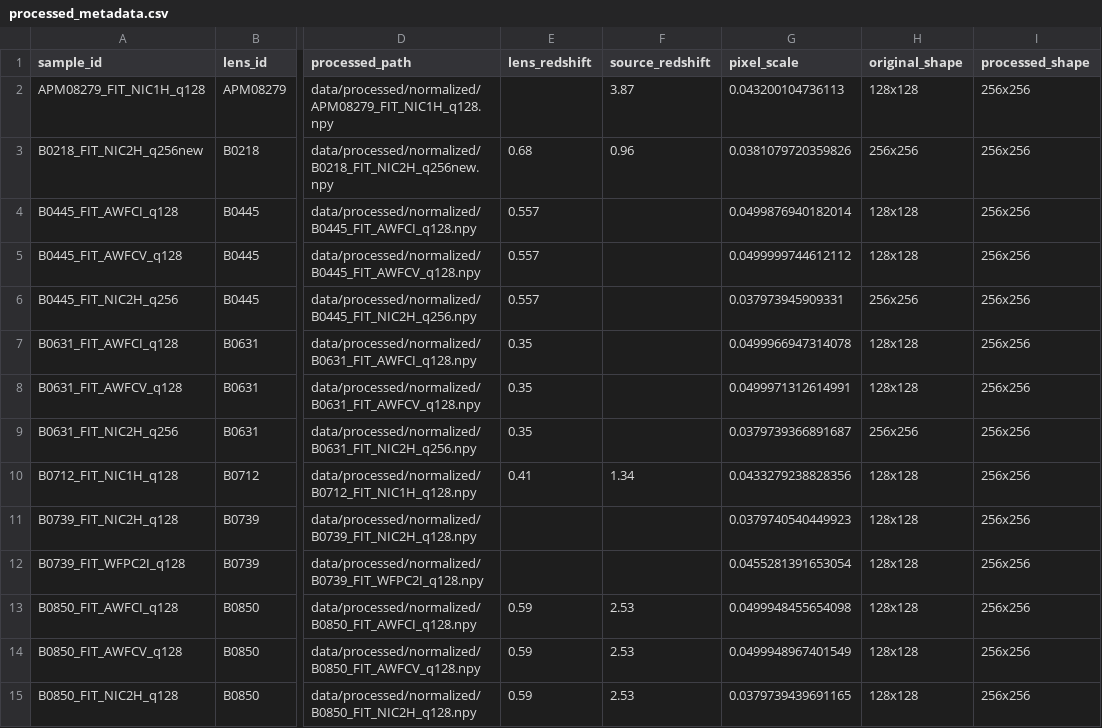
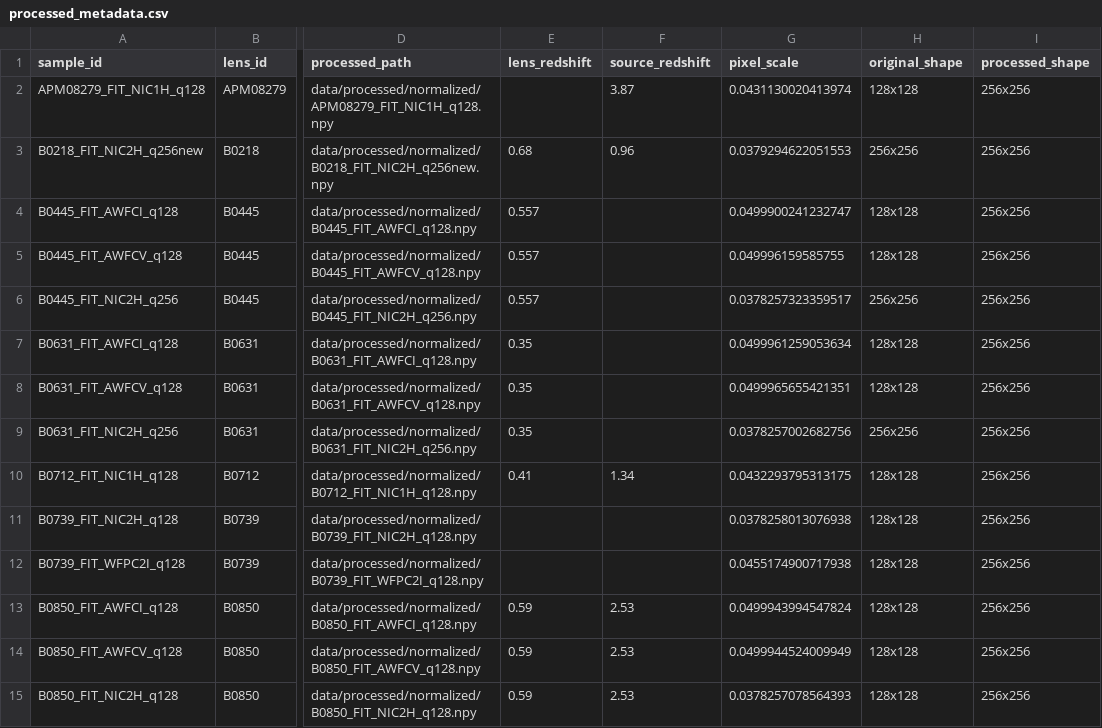
Before and after one commit to hyperlattice/lensing, a CSV file: data/labels/processed_metadata.csv, drawn as a sheet; only a part is shown, gaps mark what is left out; the diff covers the shown part only; the diff names each change by its address in the sheet, - before the commit and + after, or states it on an @@ line.

```diff
--- a/data/labels/processed_metadata.csv
+++ b/data/labels/processed_metadata.csv
-G2 (pixel_scale): 0.043200104736113
+G2 (pixel_scale): 0.0431130020413974
-G3 (pixel_scale): 0.0381079720359826
+G3 (pixel_scale): 0.0379294622051553
-G4 (pixel_scale): 0.0499876940182014
+G4 (pixel_scale): 0.0499900241232747
-G5 (pixel_scale): 0.0499999744612112
+G5 (pixel_scale): 0.049996159585755
-G6 (pixel_scale): 0.037973945909331
+G6 (pixel_scale): 0.0378257323359517
-G7 (pixel_scale): 0.0499966947314078
+G7 (pixel_scale): 0.0499961259053634
-G8 (pixel_scale): 0.0499971312614991
+G8 (pixel_scale): 0.0499965655421351
-G9 (pixel_scale): 0.0379739366891687
+G9 (pixel_scale): 0.0378257002682756
-G10 (pixel_scale): 0.0433279238828356
+G10 (pixel_scale): 0.0432293795313175
-G11 (pixel_scale): 0.0379740540449923
+G11 (pixel_scale): 0.0378258013076938
-G12 (pixel_scale): 0.0455281391653054
+G12 (pixel_scale): 0.0455174900717938
-G13 (pixel_scale): 0.0499948455654098
+G13 (pixel_scale): 0.0499943994547824
-G14 (pixel_scale): 0.0499948967401549
+G14 (pixel_scale): 0.0499944524009949
-G15 (pixel_scale): 0.0379739439691165
+G15 (pixel_scale): 0.0378257078564393
```
Also changed, not shown: 120 edited cells elsewhere in this file, data/splits/test.csv, data/splits/train.csv, 7 other files.
